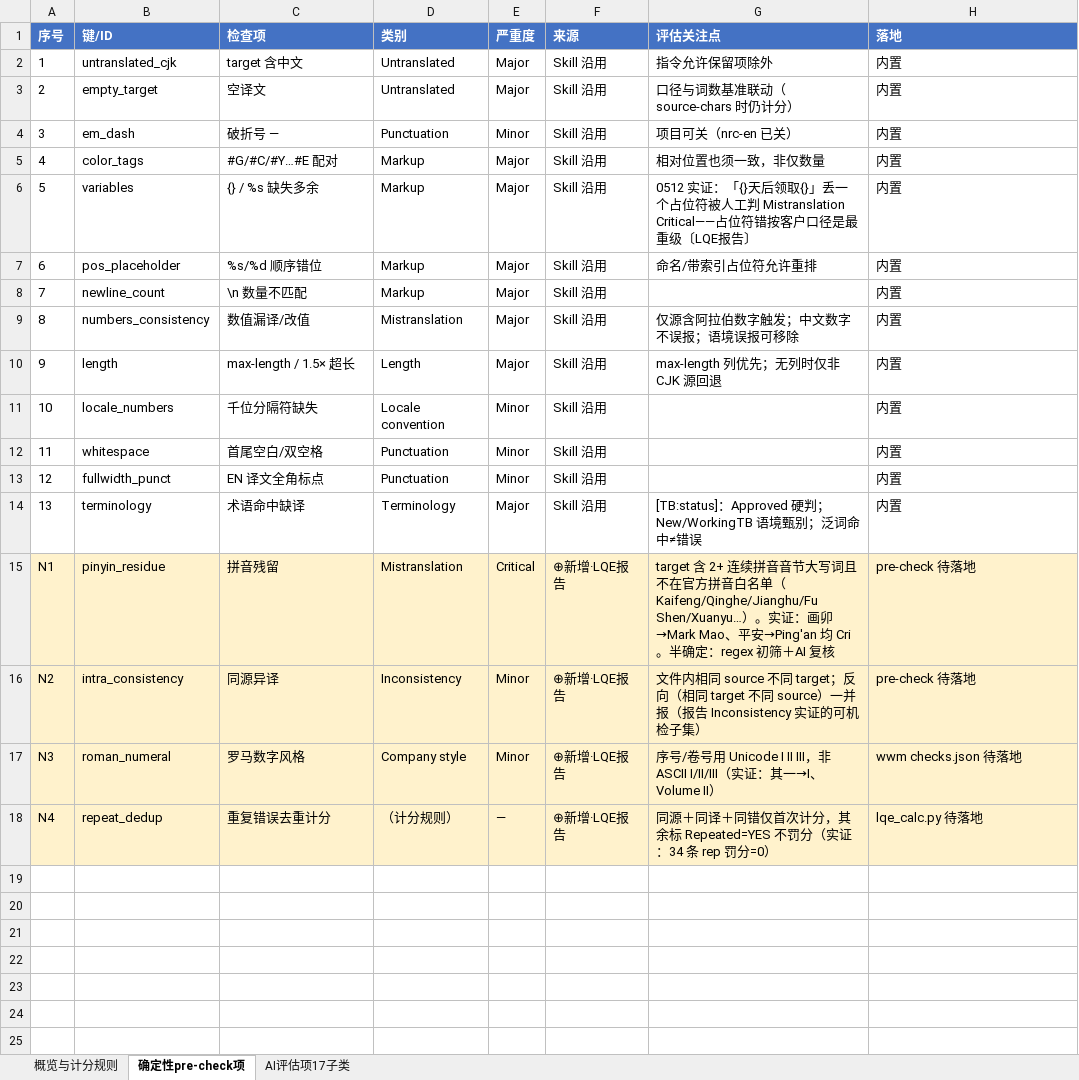
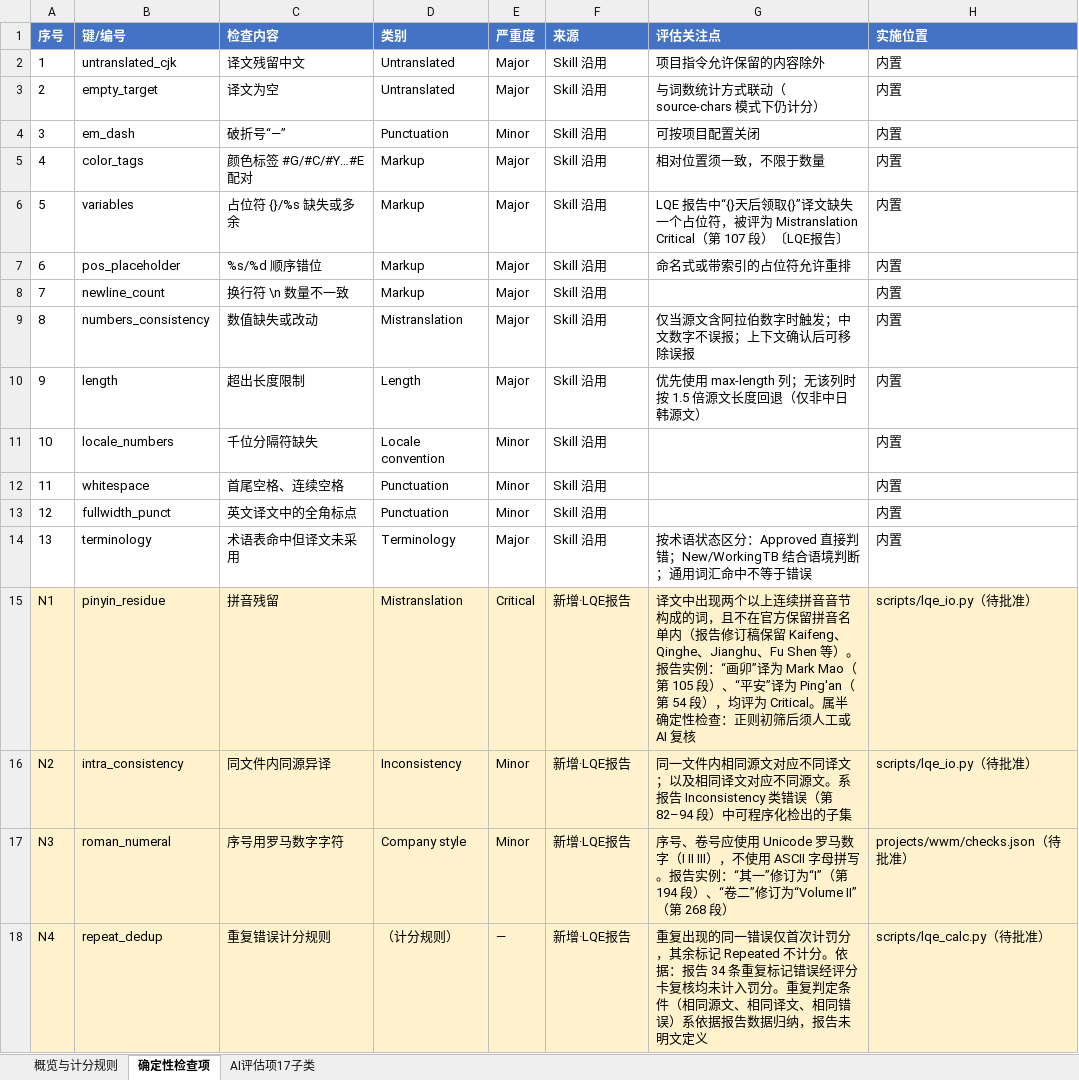
Before and after one commit to tzwkb/lqe-translator, an Excel workbook: docs/质量检查项清单.xlsx, sheet 确定性检查项, drawn as a sheet; values as stored, in another font and other column widths than the file's, no borders; the diff names each change by its address in the sheet, - before the commit and + after, or states it on an @@ line.

```diff
--- a/docs/质量检查项清单.xlsx (sheet 确定性检查项)
+++ b/docs/质量检查项清单.xlsx (sheet 确定性检查项)
-sheet tab: 确定性pre-check项
+sheet tab: 确定性检查项
-B1: 键/ID
+B1: 键/编号
-C1: 检查项
+C1: 检查内容
-H1: 落地
+H1: 实施位置
-C2 (检查内容): target 含中文
+C2 (检查内容): 译文残留中文
-G2 (评估关注点): 指令允许保留项除外
+G2 (评估关注点): 项目指令允许保留的内容除外
-C3 (检查内容): 空译文
+C3 (检查内容): 译文为空
-G3 (评估关注点): 口径与词数基准联动（source-chars 时仍计分）
+G3 (评估关注点): 与词数统计方式联动（source-chars 模式下仍计分）
-C4 (检查内容): 破折号 —
+C4 (检查内容): 破折号“—”
-G4 (评估关注点): 项目可关（nrc-en 已关）
+G4 (评估关注点): 可按项目配置关闭
-C5 (检查内容): #G/#C/#Y…#E 配对
+C5 (检查内容): 颜色标签 #G/#C/#Y…#E 配对
-G5 (评估关注点): 相对位置也须一致，非仅数量
+G5 (评估关注点): 相对位置须一致，不限于数量
-C6 (检查内容): {} / %s 缺失多余
+C6 (检查内容): 占位符 {}/%s 缺失或多余
-G6 (评估关注点): 0512 实证：「{}天后领取{}」丢一个占位符被人工判 Mistranslation Critical——占位符错按客户口径是最重级〔LQE报告…
+G6 (评估关注点): LQE 报告中“{}天后领取{}”译文缺失一个占位符，被评为 Mistranslation Critical（第 107 段）〔LQE报告…
-G7 (评估关注点): 命名/带索引占位符允许重排
+G7 (评估关注点): 命名式或带索引的占位符允许重排
-C8 (检查内容): \n 数量不匹配
+C8 (检查内容): 换行符 \n 数量不一致
-C9 (检查内容): 数值漏译/改值
+C9 (检查内容): 数值缺失或改动
-G9 (评估关注点): 仅源含阿拉伯数字触发；中文数字不误报；语境误报可移除
+G9 (评估关注点): 仅当源文含阿拉伯数字时触发；中文数字不误报；上下文确认后可移除误报
-C10 (检查内容): max-length / 1.5× 超长
+C10 (检查内容): 超出长度限制
-G10 (评估关注点): max-length 列优先；无列时仅非 CJK 源回退
+G10 (评估关注点): 优先使用 max-length 列；无该列时按 1.5 倍源文长度回退（仅非中日韩源文）
-C12 (检查内容): 首尾空白/双空格
+C12 (检查内容): 首尾空格、连续空格
-C13 (检查内容): EN 译文全角标点
+C13 (检查内容): 英文译文中的全角标点
-C14 (检查内容): 术语命中缺译
+C14 (检查内容): 术语表命中但译文未采用
-G14 (评估关注点): [TB:status]：Approved 硬判；New/WorkingTB 语境甄别；泛词命中≠错误
+G14 (评估关注点): 按术语状态区分：Approved 直接判错；New/WorkingTB 结合语境判断；通用词汇命中不等于错误
-F15:F18 (来源): ⊕新增·LQE报告
+F15:F18 (来源): 新增·LQE报告
-G15 (评估关注点): target 含 2+ 连续拼音音节大写词且不在官方拼音白名单（Kaifeng/Qinghe/Jianghu/Fu Shen/Xuanyu…）。实证：画卯→Mark Mao、平安→Ping'an 均 Cri。半确定：regex 初筛＋AI 复核
+G15 (评估关注点): 译文中出现两个以上连续拼音音节构成的词，且不在官方保留拼音名单内（报告修订稿保留 Kaifeng、Qinghe、Jianghu、Fu Shen 等）。报告实例：“画卯”译为 Mark Mao（第 105 段）、“平安”译为 Ping'an（第 54 段），均评为 Critical。属半确定性检查：正则初筛后须人工或 AI 复核
-H15:H16 (实施位置): pre-check 待落地
+H15:H16 (实施位置): scripts/lqe_io.py（待批准）
-C16 (检查内容): 同源异译
+C16 (检查内容): 同文件内同源异译
-G16 (评估关注点): 文件内相同 source 不同 target；反向（相同 target 不同 source）一并报（报告 Inconsistency 实证的可机检子集）
+G16 (评估关注点): 同一文件内相同源文对应不同译文；以及相同译文对应不同源文。系报告 Inconsistency 类错误（第 82–94 段）中可程序化检出的子集
-C17 (检查内容): 罗马数字风格
+C17 (检查内容): 序号用罗马数字字符
-G17 (评估关注点): 序号/卷号用 Unicode Ⅰ Ⅱ Ⅲ，非 ASCII I/II/III（实证：其一→Ⅰ、Volume Ⅱ）
+G17 (评估关注点): 序号、卷号应使用 Unicode 罗马数字（Ⅰ Ⅱ Ⅲ），不使用 ASCII 字母拼写。报告实例：“其一”修订为“Ⅰ”（第 194 段）、“卷二”修订为“Volume Ⅱ”（第 268 段）
-H17 (实施位置): wwm checks.json 待落地
+H17 (实施位置): projects/wwm/checks.json（待批准）
-C18 (检查内容): 重复错误去重计分
+C18 (检查内容): 重复错误计分规则
-G18 (评估关注点): 同源＋同译＋同错仅首次计分，其余标 Repeated=YES 不罚分（实证：34 条 rep 罚分=0）
+G18 (评估关注点): 重复出现的同一错误仅首次计罚分，其余标记 Repeated 不计分。依据：报告 34 条重复标记错误经评分卡复核均未计入罚分。重复判定条件（相同源文、相同译文、相同错误）系依据报告数据归纳，报告未明文定义
-H18 (实施位置): lqe_calc.py 待落地
+H18 (实施位置): scripts/lqe_calc.py（待批准）
```
Also changed, not shown: sheet 概览与计分规则, sheet AI评估项17子类, 2 other files.
